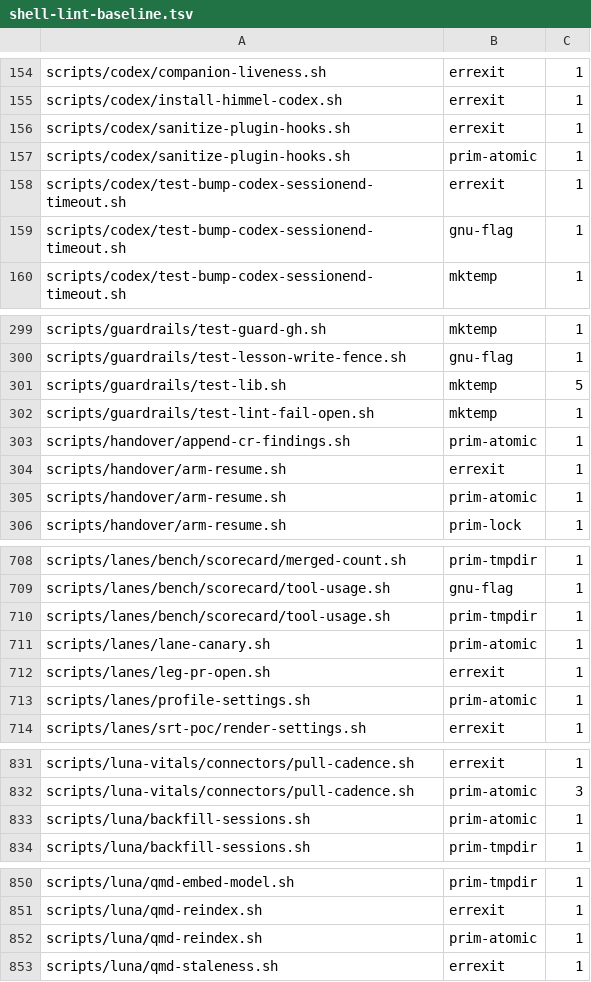
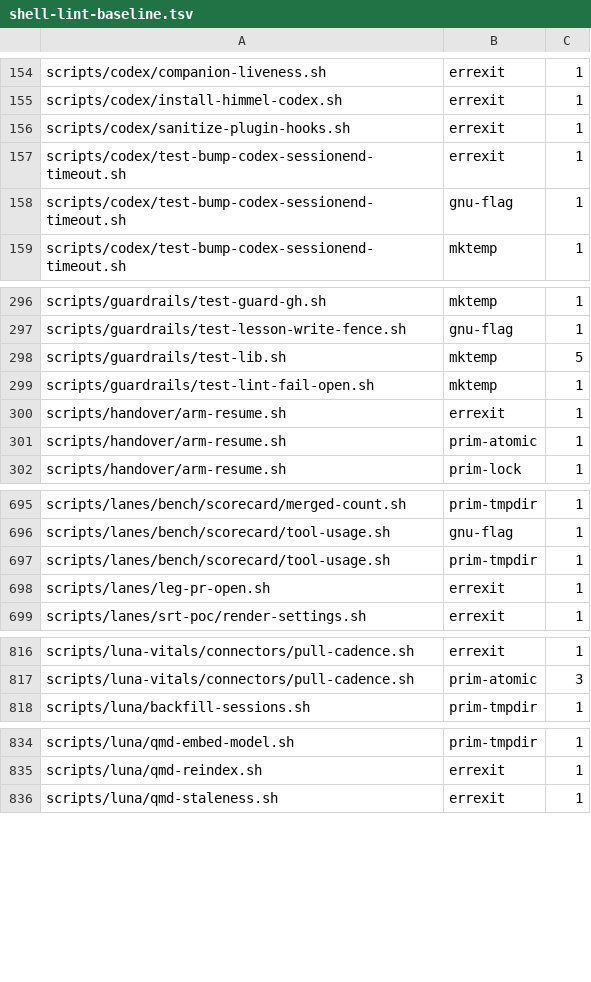
Before and after one commit to Goomal/Himmel, a TSV file: scripts/lint/shell-lint-baseline.tsv, drawn as a sheet; only a part is shown, gaps mark what is left out; the diff covers the shown part only.

```diff
--- a/scripts/lint/shell-lint-baseline.tsv
+++ b/scripts/lint/shell-lint-baseline.tsv
@@ -156,3 +156,2 @@ scripts/codex/install-himmel-codex.sh	errexit	1
 scripts/codex/sanitize-plugin-hooks.sh	errexit	1
-scripts/codex/sanitize-plugin-hooks.sh	prim-atomic	1
 scripts/codex/test-bump-codex-sessionend-timeout.sh	errexit	1
@@ -302,3 +299,2 @@ scripts/guardrails/test-lib.sh	mktemp	5
 scripts/guardrails/test-lint-fail-open.sh	mktemp	1
-scripts/handover/append-cr-findings.sh	prim-atomic	1
 scripts/handover/arm-resume.sh	errexit	1
@@ -710,5 +697,3 @@ scripts/lanes/bench/scorecard/tool-usage.sh	gnu-flag	1
 scripts/lanes/bench/scorecard/tool-usage.sh	prim-tmpdir	1
-scripts/lanes/lane-canary.sh	prim-atomic	1
 scripts/lanes/leg-pr-open.sh	errexit	1
-scripts/lanes/profile-settings.sh	prim-atomic	1
 scripts/lanes/srt-poc/render-settings.sh	errexit	1
@@ -832,3 +817,2 @@ scripts/luna-vitals/connectors/pull-cadence.sh	errexit	1
 scripts/luna-vitals/connectors/pull-cadence.sh	prim-atomic	3
-scripts/luna/backfill-sessions.sh	prim-atomic	1
 scripts/luna/backfill-sessions.sh	prim-tmpdir	1
@@ -851,3 +835,2 @@ scripts/luna/qmd-embed-model.sh	prim-tmpdir	1
 scripts/luna/qmd-reindex.sh	errexit	1
-scripts/luna/qmd-reindex.sh	prim-atomic	1
 scripts/luna/qmd-staleness.sh	errexit	1
```
Also changed, not shown: 16 removed rows elsewhere in this file, 23 other files.
